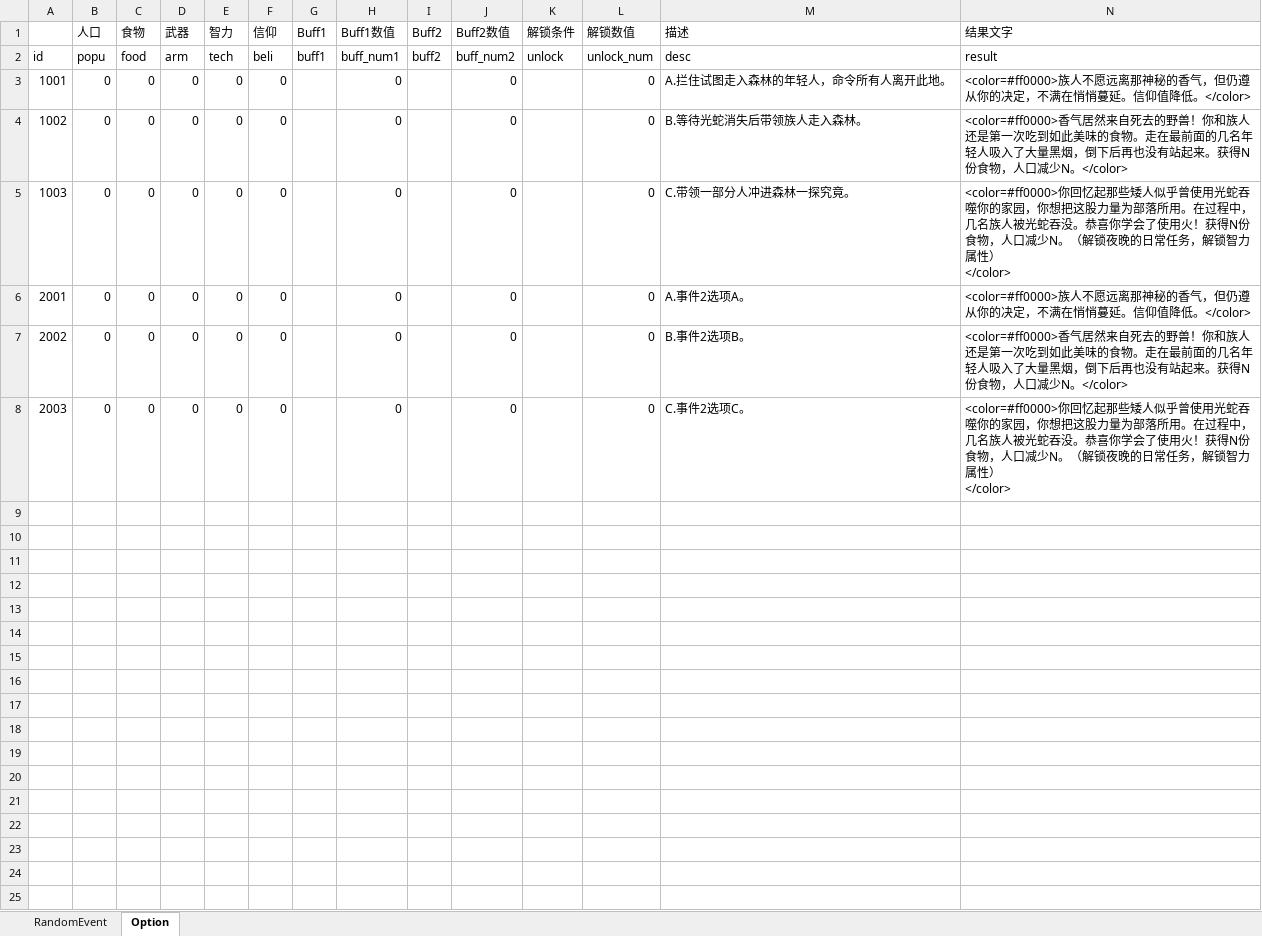
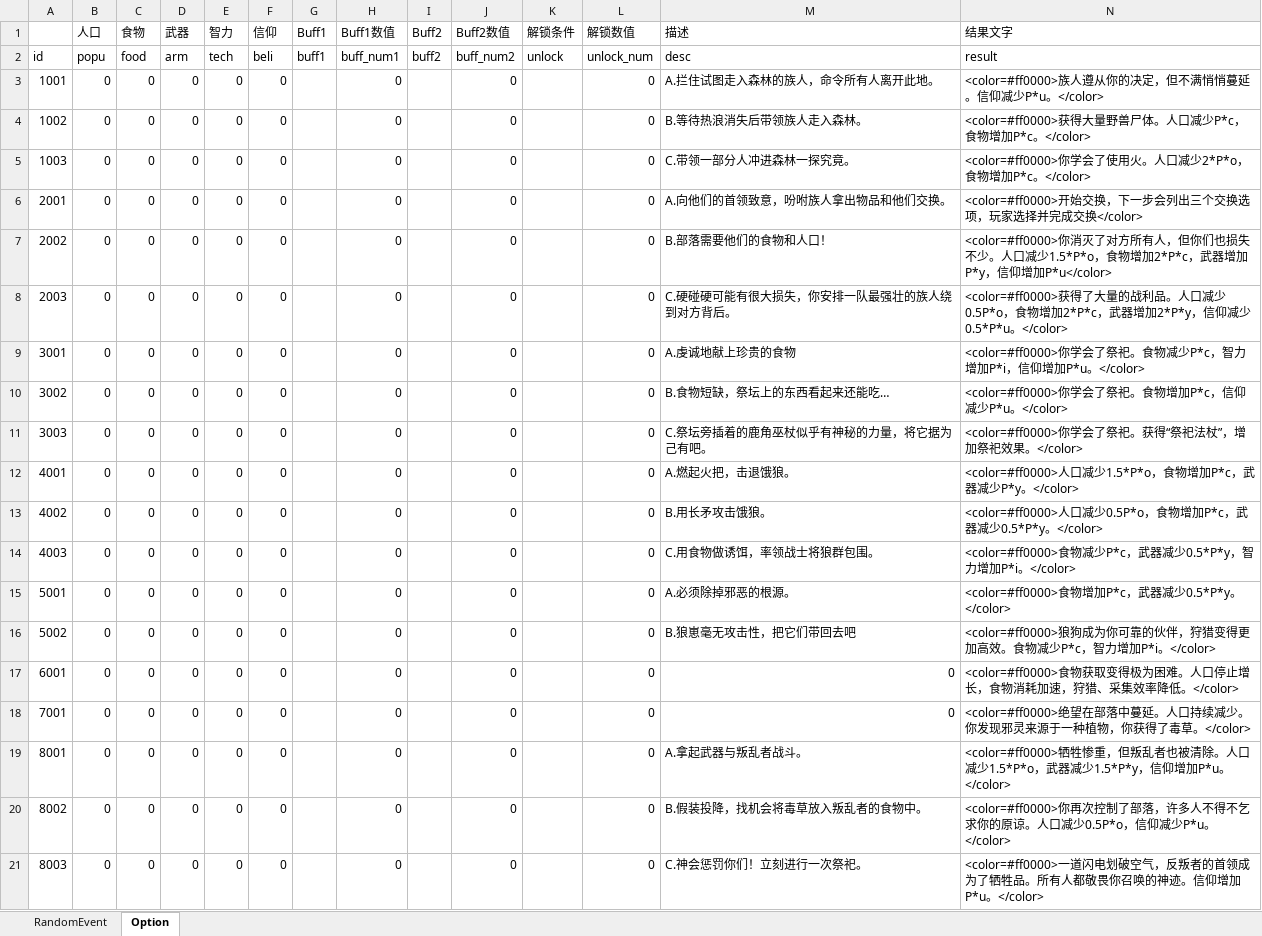
Before and after one commit to MiniGame33/MiniGame, an Excel workbook: minigame33/Assets/Editor/ExcelTools/xlsx/RandomEvent.xlsx, sheet Option, drawn as a sheet; values as stored, in another font and other column widths than the file's, no borders; ↵ is a line break in a cell; the diff names each change by its address in the sheet, - before the commit and + after, or states it on an @@ line.

```diff
--- a/minigame33/Assets/Editor/ExcelTools/xlsx/RandomEvent.xlsx (sheet Option)
+++ b/minigame33/Assets/Editor/ExcelTools/xlsx/RandomEvent.xlsx (sheet Option)
-M3 (描述): A.拦住试图走入森林的年轻人，命令所有人离开此地。
+M3 (描述): A.拦住试图走入森林的族人，命令所有人离开此地。
-N3 (结果文字): <color=#ff0000>族人不愿远离那神秘的香气，但仍遵从你的决定，不满在悄悄蔓延。信仰值降低。</color>
+N3 (结果文字): <color=#ff0000>族人遵从你的决定，但不满悄悄蔓延。信仰减少P*u。</color>
-M4 (描述): B.等待光蛇消失后带领族人走入森林。
+M4 (描述): B.等待热浪消失后带领族人走入森林。
-N4 (结果文字): <color=#ff0000>香气居然来自死去的野兽！你和族人还是第一次吃到如此美味的食物。走在最前面的几名年轻人吸入了大量黑烟，倒下后再也没有站起来。获得N份食物，人口减少N。</color>
+N4 (结果文字): <color=#ff0000>获得大量野兽尸体。人口减少P*c，食物增加P*c。</color>
-N5 (结果文字): <color=#ff0000>你回忆起那些矮人似乎曾使用光蛇吞噬你的家园，你想把这股力量为部落所用。在过程中，几名族人被光蛇吞没。恭喜你学会了使用火！获得N份食物，人口减少N。（解锁夜晚的日常任务，解锁智力属性） ↵ </color>
+N5 (结果文字): <color=#ff0000>你学会了使用火。人口减少2*P*o，食物增加P*c。</color>
-M6 (描述): A.事件2选项A。
+M6 (描述): A.向他们的首领致意，吩咐族人拿出物品和他们交换。
-N6 (结果文字): <color=#ff0000>族人不愿远离那神秘的香气，但仍遵从你的决定，不满在悄悄蔓延。信仰值降低。</color>
+N6 (结果文字): <color=#ff0000>开始交换，下一步会列出三个交换选项，玩家选择并完成交换</color>
-M7 (描述): B.事件2选项B。
+M7 (描述): B.部落需要他们的食物和人口！
-N7 (结果文字): <color=#ff0000>香气居然来自死去的野兽！你和族人还是第一次吃到如此美味的食物。走在最前面的几名年轻人吸入了大量黑烟，倒下后再也没有站起来。获得N份食物，人口减少N。</color>
+N7 (结果文字): <color=#ff0000>你消灭了对方所有人，但你们也损失不少。人口减少1.5*P*o，食物增加2*P*c，武器增加P*y，信仰增加P*u</color>
-M8 (描述): C.事件2选项C。
+M8 (描述): C.硬碰硬可能有很大损失，你安排一队最强壮的族人绕到对方背后。
-N8 (结果文字): <color=#ff0000>你回忆起那些矮人似乎曾使用光蛇吞噬你的家园，你想把这股力量为部落所用。在过程中，几名族人被光蛇吞没。恭喜你学会了使用火！获得N份食物，人口减少N。（解锁夜晚的日常任务，解锁智力属性） ↵ </color>
+N8 (结果文字): <color=#ff0000>获得了大量的战利品。人口减少0.5P*o，食物增加2*P*c，武器增加2*P*y，信仰减少0.5*P*u。</color>
+row 9: 3001 | 0 | 0 | 0 | 0 | 0 |  | 0 |  | 0 |  | 0 | A.虔诚地献上珍贵的食物 | <color=#ff0000>你学会了祭祀。食物减少P*c，智力增加P*i，信仰增加P*u。</color>
+row 10: 3002 | 0 | 0 | 0 | 0 | 0 |  | 0 |  | 0 |  | 0 | B.食物短缺，祭坛上的东西看起来还能吃… | <color=#ff0000>你学会了祭祀。食物增加P*c，信仰减少P*u。</color>
+row 11: 3003 | 0 | 0 | 0 | 0 | 0 |  | 0 |  | 0 |  | 0 | C.祭坛旁插着的鹿角巫杖似乎有神秘的力量，将它据为己有吧。 | <color=#ff0000>你学会了祭祀。获得“祭祀法杖”，增加祭祀效果。</color>
+row 12: 4001 | 0 | 0 | 0 | 0 | 0 |  | 0 |  | 0 |  | 0 | A.燃起火把，击退饿狼。 | <color=#ff0000>人口减少1.5*P*o，食物增加P*c，武器减少P*y。</color>
+row 13: 4002 | 0 | 0 | 0 | 0 | 0 |  | 0 |  | 0 |  | 0 | B.用长矛攻击饿狼。 | <color=#ff0000>人口减少0.5P*o，食物增加P*c，武器减少0.5*P*y。</color>
+row 14: 4003 | 0 | 0 | 0 | 0 | 0 |  | 0 |  | 0 |  | 0 | C.用食物做诱饵，率领战士将狼群包围。 | <color=#ff0000>食物减少P*c，武器减少0.5*P*y，智力增加P*i。</color>
+row 15: 5001 | 0 | 0 | 0 | 0 | 0 |  | 0 |  | 0 |  | 0 | A.必须除掉邪恶的根源。 | <color=#ff0000>食物增加P*c，武器减少0.5*P*y。</color>
+row 16: 5002 | 0 | 0 | 0 | 0 | 0 |  | 0 |  | 0 |  | 0 | B.狼崽毫无攻击性，把它们带回去吧 | <color=#ff0000>狼狗成为你可靠的伙伴，狩猎变得更加高效。食物减少P*c，智力增加P*i。</color>
+row 17: 6001 | 0 | 0 | 0 | 0 | 0 |  | 0 |  | 0 |  | 0 | 0 | <color=#ff0000>食物获取变得极为困难。人口停止增长，食物消耗加速，狩猎、采集效率降低。</color>
+row 18: 7001 | 0 | 0 | 0 | 0 | 0 |  | 0 |  | 0 |  | 0 | 0 | <color=#ff0000>绝望在部落中蔓延。人口持续减少。你发现邪灵来源于一种植物，你获得了毒草。</color>
+row 19: 8001 | 0 | 0 | 0 | 0 | 0 |  | 0 |  | 0 |  | 0 | A.拿起武器与叛乱者战斗。 | <color=#ff0000>牺牲惨重，但叛乱者也被清除。人口减少1.5*P*o，武器减少1.5*P*y，信仰增加P*u。</color>
+row 20: 8002 | 0 | 0 | 0 | 0 | 0 |  | 0 |  | 0 |  | 0 | B.假装投降，找机会将毒草放入叛乱者的食物中。 | <color=#ff0000>你再次控制了部落，许多人不得不乞求你的原谅。人口减少0.5P*o，信仰减少P*u。</color>
+row 21: 8003 | 0 | 0 | 0 | 0 | 0 |  | 0 |  | 0 |  | 0 | C.神会惩罚你们！立刻进行一次祭祀。 | <color=#ff0000>一道闪电划破空气，反叛者的首领成为了牺牲品。所有人都敬畏你召唤的神迹。信仰增加P*u。</color>
```
Also changed, not shown: 1 other file.
